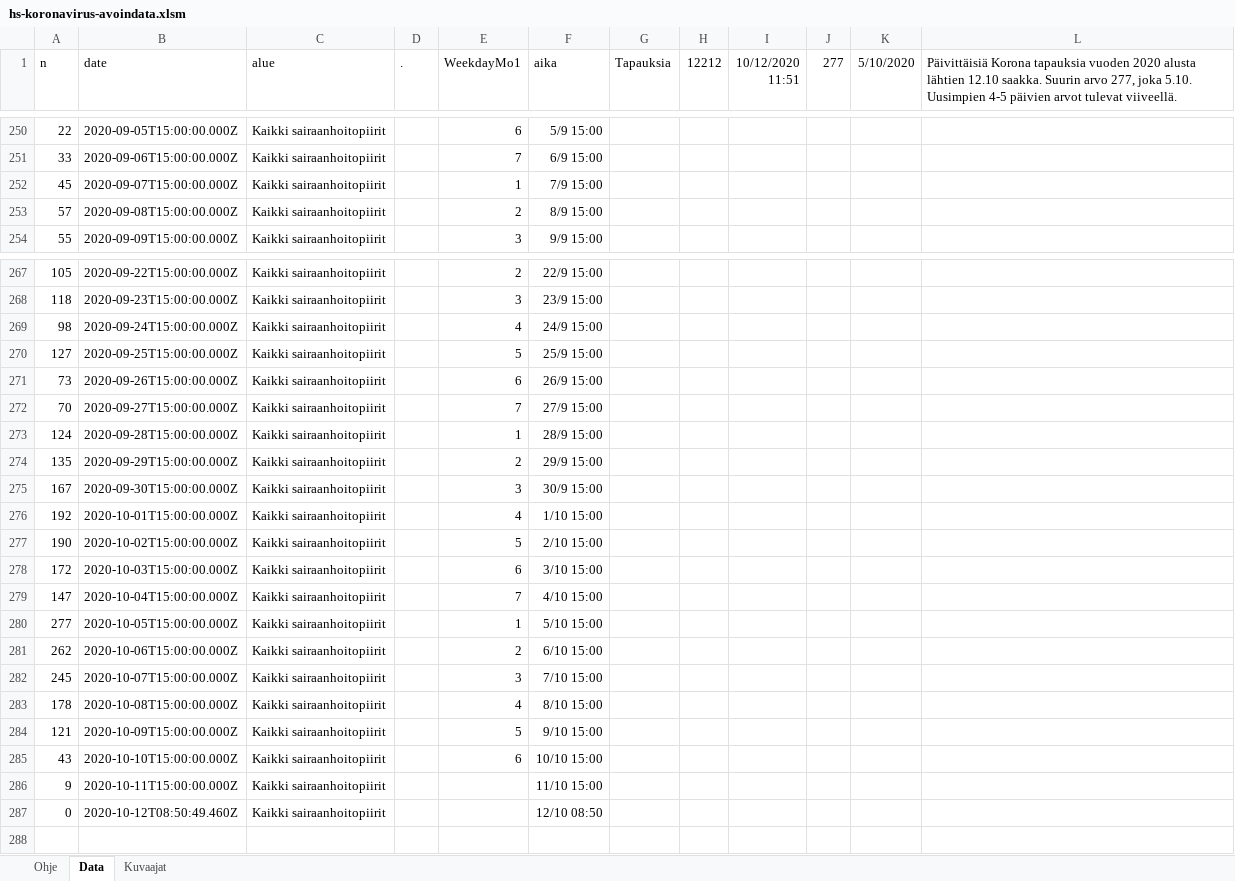
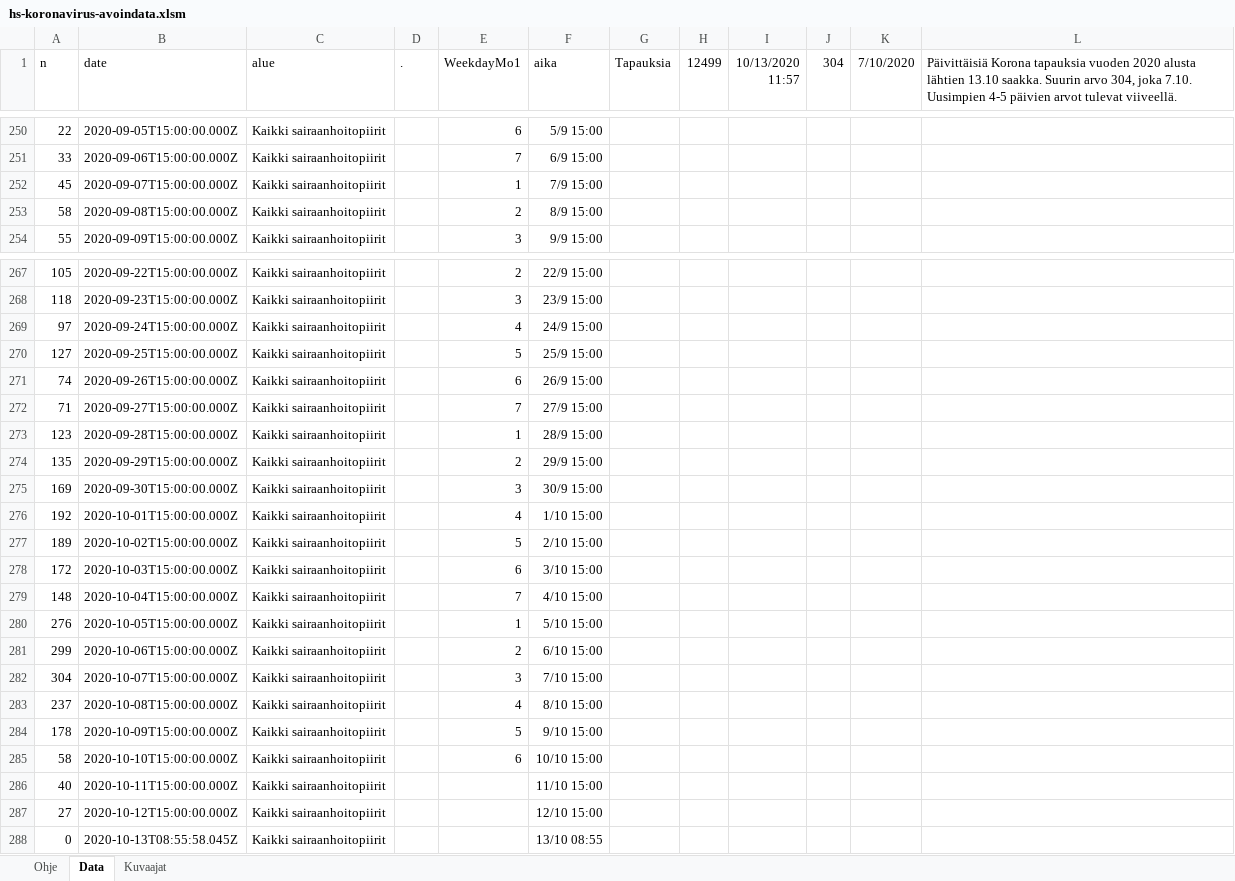
Before and after one commit to jussivirkkala/Excel, an Excel workbook: hs-koronavirus-avoindata/hs-koronavirus-avoindata.xlsm, sheet Data, drawn as a sheet; only a part is shown, gaps mark what is left out; values as stored, in another font and other column widths than the file's, no borders; charts and pictures not drawn; addresses are those after the commit; the diff covers the shown part only; the diff names each change by its address in the sheet, - before the commit and + after, or states it on an @@ line.

```diff
--- a/hs-koronavirus-avoindata/hs-koronavirus-avoindata.xlsm (sheet Data)
+++ b/hs-koronavirus-avoindata/hs-koronavirus-avoindata.xlsm (sheet Data)
-H1: 12212
+H1: 12499
-I1: 10/12/2020 11:51
+I1: 10/13/2020 11:57
-J1: 277
+J1: 304
-K1: 5/10/2020
+K1: 7/10/2020
-L1: …alusta lähtien 12.10 saakka. Suurin arvo 277, joka 5.10. Uusimpien 4-5…
+L1: …alusta lähtien 13.10 saakka. Suurin arvo 304, joka 7.10. Uusimpien 4-5…
-A253 (n): 57
+A253 (n): 58
-A269 (n): 98
+A269 (n): 97
-A271 (n): 73
+A271 (n): 74
-A272 (n): 70
+A272 (n): 71
-A273 (n): 124
+A273 (n): 123
-A275 (n): 167
+A275 (n): 169
-A277 (n): 190
+A277 (n): 189
-A279 (n): 147
+A279 (n): 148
-A280 (n): 277
+A280 (n): 276
-A281 (n): 262
+A281 (n): 299
-A282 (n): 245
+A282 (n): 304
-A283 (n): 178
+A283 (n): 237
-A284 (n): 121
+A284 (n): 178
-A285 (n): 43
+A285 (n): 58
-A286 (n): 9
+A286 (n): 40
+row 287: 27 | 2020-10-12T15:00:00.000Z | Kaikki sairaanhoitopiirit |  |  | 12/10 15:00
-B288 (date): 2020-10-12T08:50:49.460Z
+B288 (date): 2020-10-13T08:55:58.045Z
-F288 (aika): 12/10 08:50
+F288 (aika): 13/10 08:55
```
Also changed, not shown: 7 edited cells elsewhere in this sheet, sheet Kuvaajat, charts or pictures.
